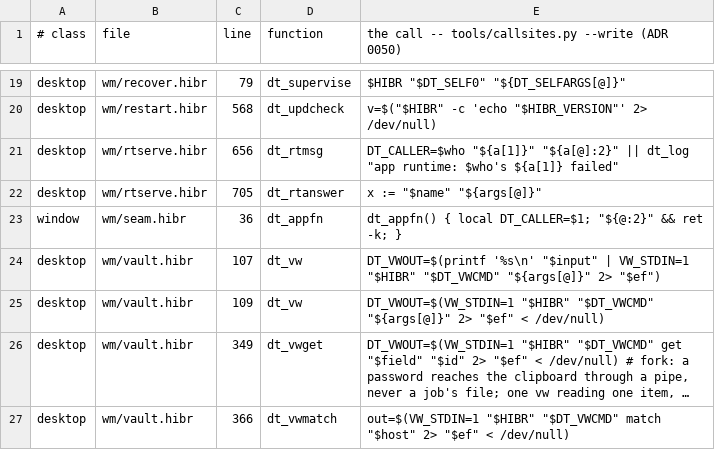
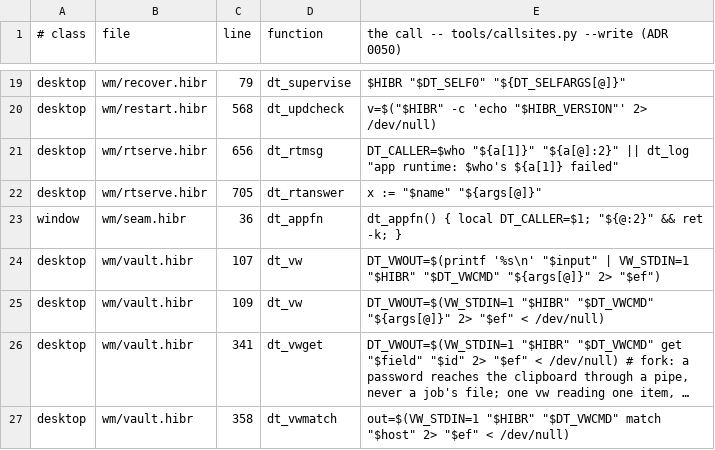
Before and after one commit to osakka/hibr, a TSV file: programs/desktop/callsites.tsv, drawn as a sheet; only a part is shown, gaps mark what is left out; long unchanged cells end in …; the diff names each change by its address in the sheet, - before the commit and + after, or states it on an @@ line.

```diff
--- a/programs/desktop/callsites.tsv
+++ b/programs/desktop/callsites.tsv
-C26 (line): 349
+C26 (line): 341
-C27 (line): 366
+C27 (line): 358
```
Also changed, not shown: docs/adr/0050-state.tsv, programs/desktop/interface.tsv, 27 other files.
